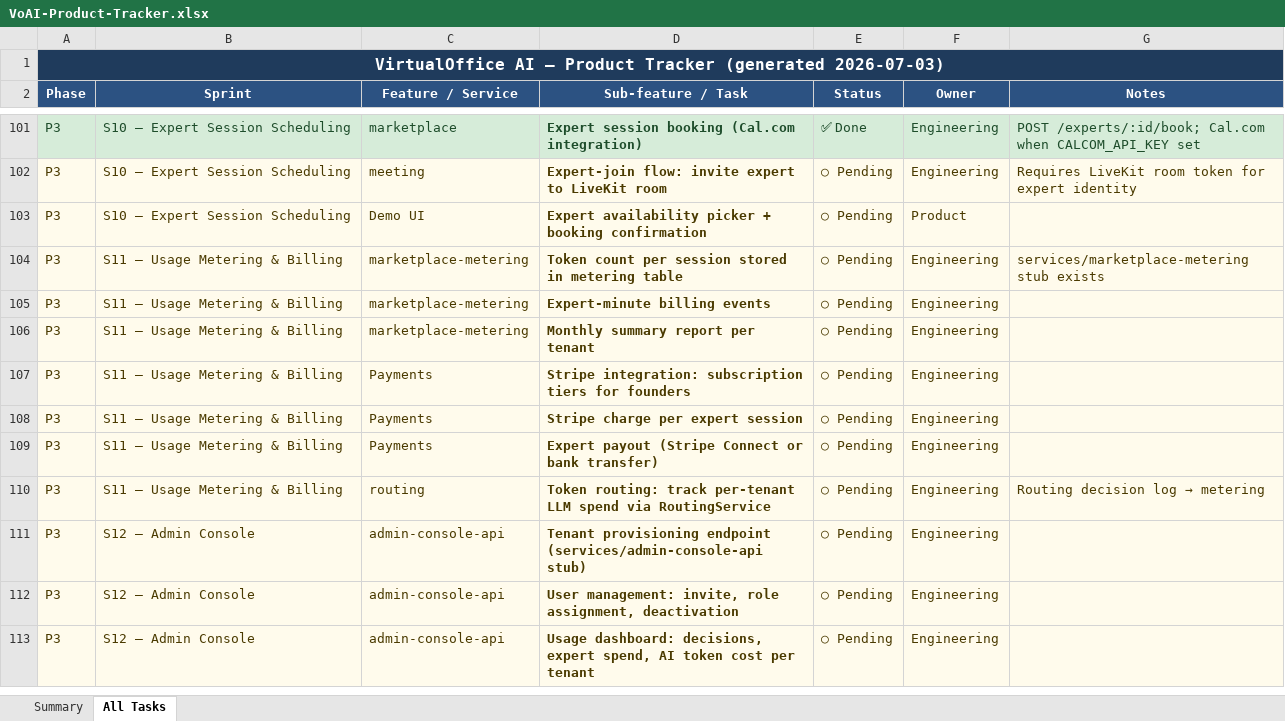
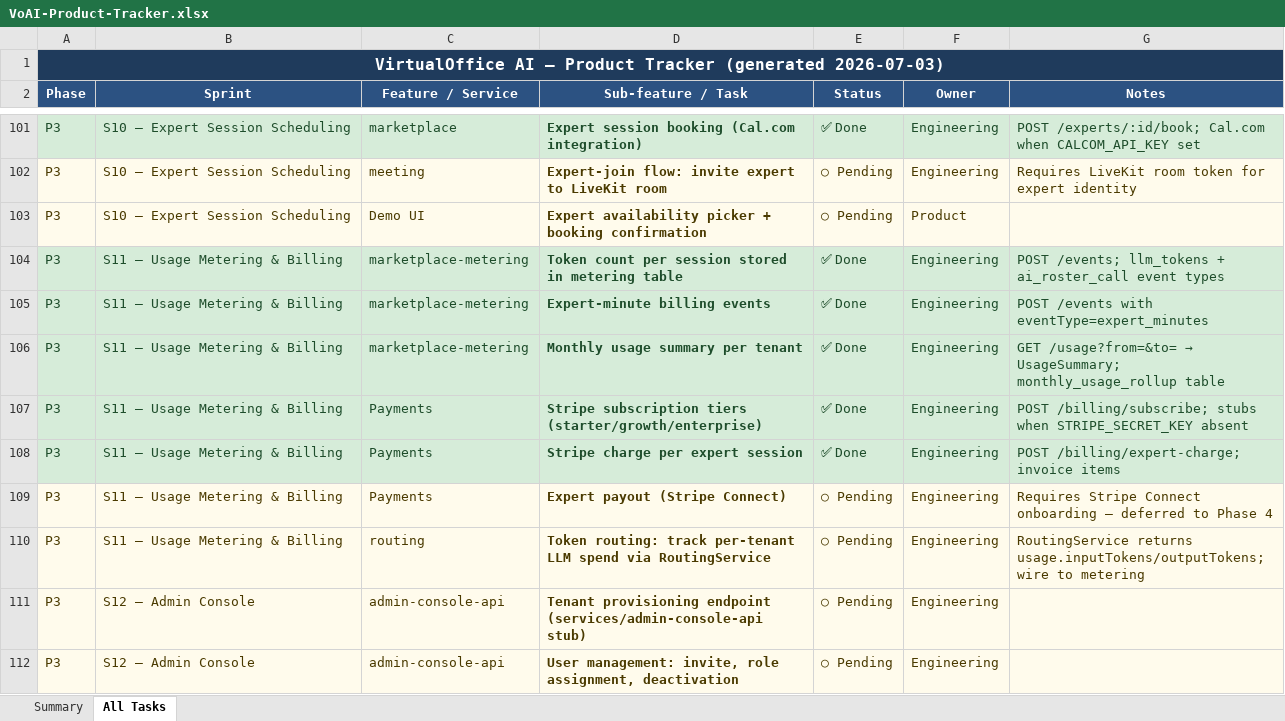
Before and after one commit to manuani/mysquad, an Excel workbook: VoAI-Product-Tracker.xlsx, sheet All Tasks, drawn as a sheet; only a part is shown, gaps mark what is left out; the shorter side is filled out with more unchanged rows; values as stored, in another font and other column widths than the file's, no borders; the diff names each change by its address in the sheet, - before the commit and + after, or states it on an @@ line.

```diff
--- a/VoAI-Product-Tracker.xlsx (sheet All Tasks)
+++ b/VoAI-Product-Tracker.xlsx (sheet All Tasks)
-A104:G108 fill: #FFFBEC
+A104:G108 fill: #D6ECD9
-A104:G104 text colour: #4A3A00
+A104:G104 text colour: #1E4D2B
-E104:E108 (Status): ○ Pending
+E104:E108 (Status): ✅ Done
-G104 (Notes): services/marketplace-metering stub exists
+G104 (Notes): POST /events; llm_tokens + ai_roster_call event types
-A105:F108 text colour: #4A3A00
+A105:F108 text colour: #1E4D2B
-G105 (Notes): (empty)
+G105 (Notes): POST /events with eventType=expert_minutes
-D106 (Sub-feature / Task): Monthly summary report per tenant
+D106 (Sub-feature / Task): Monthly usage summary per tenant
@@ G106 (Notes): (empty) → GET /usage?from=&to= → UsageSummary; monthly_usage_rollup table @@
-D107 (Sub-feature / Task): Stripe integration: subscription tiers for founders
+D107 (Sub-feature / Task): Stripe subscription tiers (starter/growth/enterprise)
-G107 (Notes): (empty)
+G107 (Notes): POST /billing/subscribe; stubs when STRIPE_SECRET_KEY absent
-G108 (Notes): (empty)
+G108 (Notes): POST /billing/expert-charge; invoice items
-D109 (Sub-feature / Task): Expert payout (Stripe Connect or bank transfer)
+D109 (Sub-feature / Task): Expert payout (Stripe Connect)
-G109 (Notes): (empty)
+G109 (Notes): Requires Stripe Connect onboarding — deferred to Phase 4
@@ G110 (Notes): Routing decision log → metering → RoutingService returns usage.inputTokens/outputTokens; wire to metering @@
```
Also changed, not shown: sheet Summary, 1 other file.
